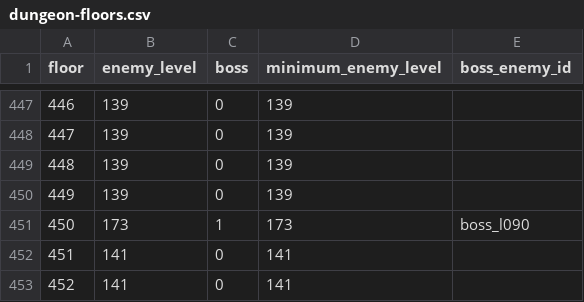
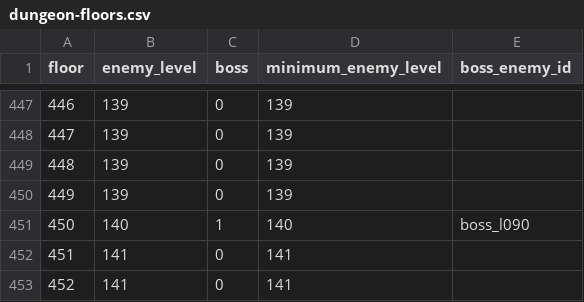
Before and after one commit to Katsuya100/magia-fantasy-larp-tool, a CSV file: assets/data/dungeon-floors.csv, drawn as a sheet; only a part is shown, gaps mark what is left out.

Commit message:
Calibrate F90 boss level to 140 using shared growth; keep original enemies and 101+ behavior

```diff
--- a/assets/data/dungeon-floors.csv
+++ b/assets/data/dungeon-floors.csv
@@ -450,3 +450,3 @@ floor,enemy_level,boss,minimum_enemy_level,boss_enemy_id
 449,139,0,139,
-450,173,1,173,boss_l090
+450,140,1,140,boss_l090
 451,141,0,141,
```
